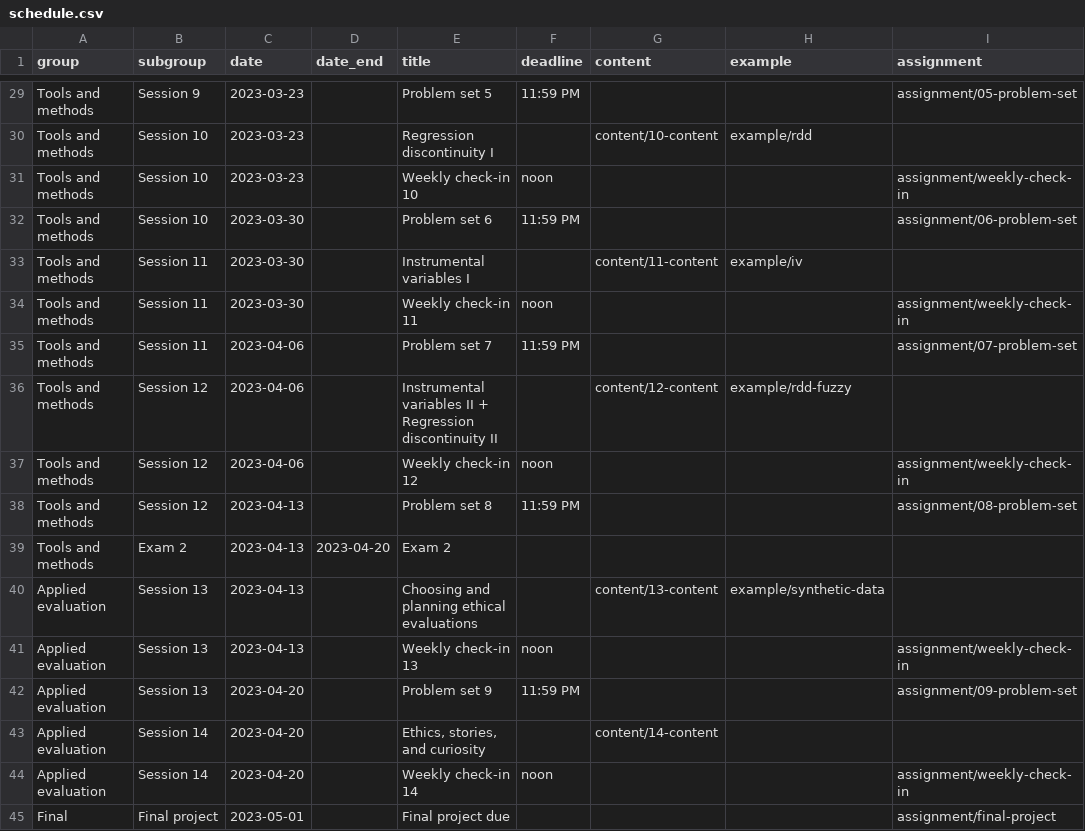
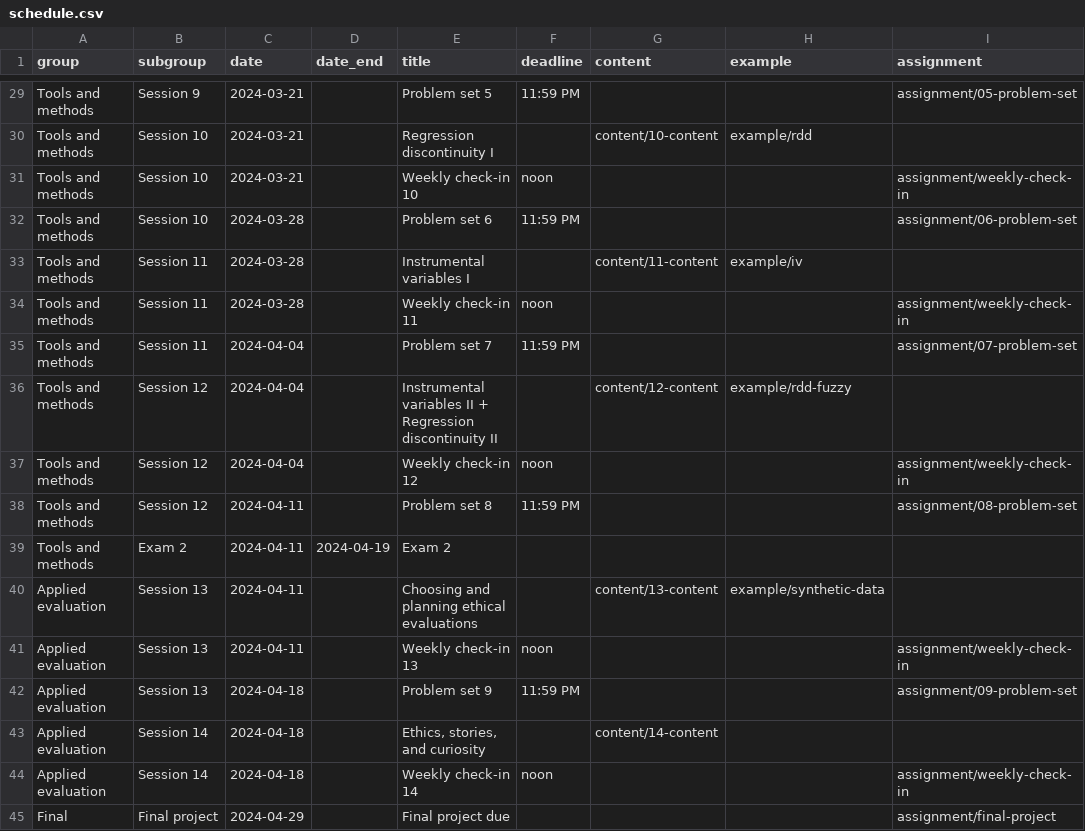
Before and after one commit to andrewheiss/evalsp24.classes.andrewheiss.com, a CSV file: data/schedule.csv, drawn as a sheet; only a part is shown, gaps mark what is left out; the diff covers the shown part only; the diff names each change by its address in the sheet, - before the commit and + after, or states it on an @@ line.

Commit message:
Update dates in schedule

```diff
--- a/data/schedule.csv
+++ b/data/schedule.csv
-C29:C31 (date): 2023-03-23
+C29:C31 (date): 2024-03-21
-C32:C34 (date): 2023-03-30
+C32:C34 (date): 2024-03-28
-C35:C37 (date): 2023-04-06
+C35:C37 (date): 2024-04-04
-C38:C41 (date): 2023-04-13
+C38:C41 (date): 2024-04-11
-D39 (date_end): 2023-04-20
+D39 (date_end): 2024-04-19
-C42:C44 (date): 2023-04-20
+C42:C44 (date): 2024-04-18
-C45 (date): 2023-05-01
+C45 (date): 2024-04-29
```
Also changed, not shown: 28 edited cells elsewhere in this file, 1 other file.
